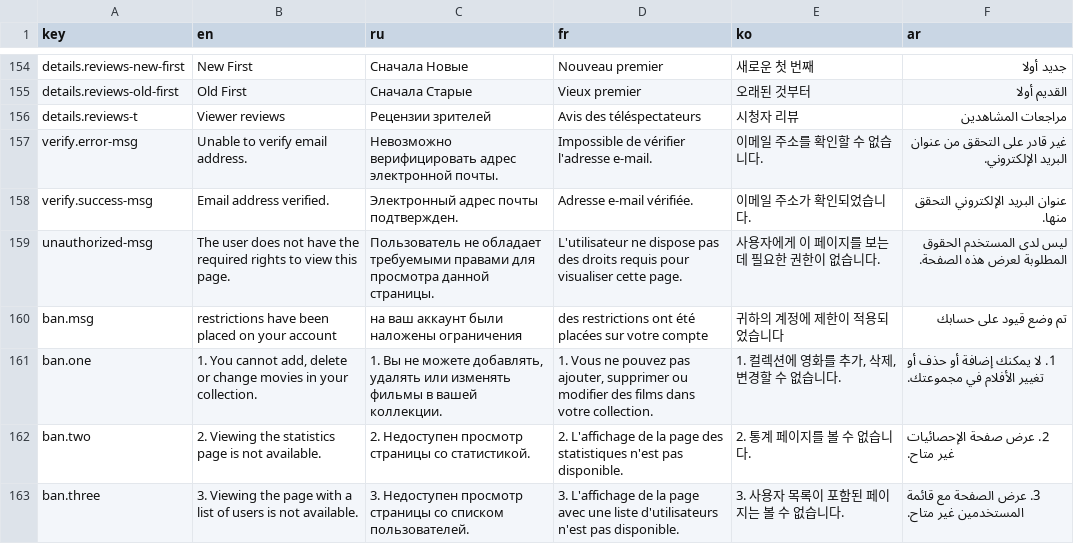
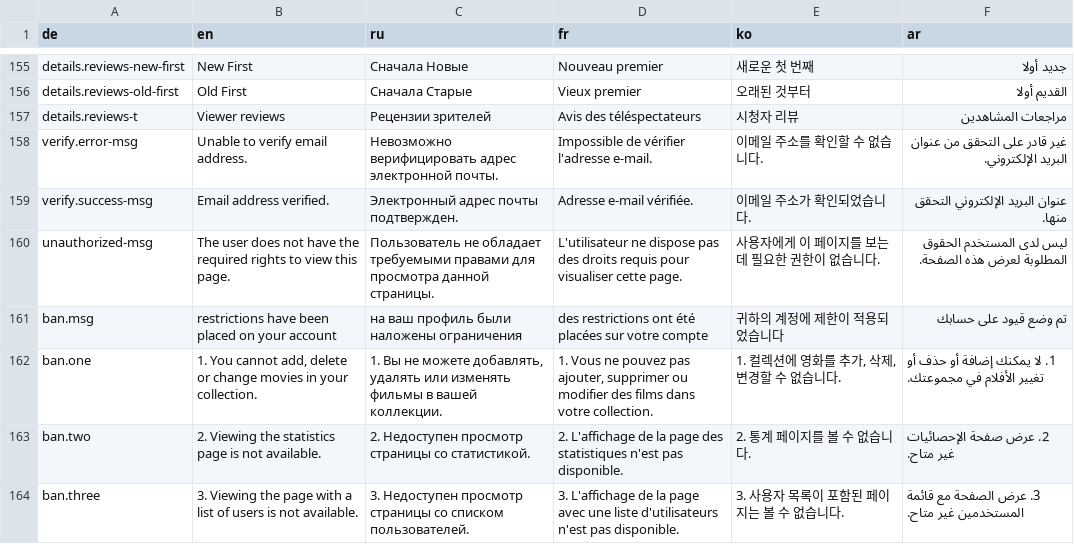
Before and after one commit to civiaj/cinemaze, a TSV file: client/resources/translations.tsv, drawn as a sheet; only a part is shown, gaps mark what is left out; the diff covers the shown part only.

```diff
--- a/client/resources/translations.tsv
+++ b/client/resources/translations.tsv
@@ -1 +1 @@
-key	en	ru	fr	ko	ar
+de	en	ru	fr	ko	ar
@@ -159,3 +160,3 @@ verify.success-msg	Email address verified.	Электронный адрес п
 unauthorized-msg	The user does not have the required rights to view this page.	Пользователь не обладает требуемыми правами для просмотра данной страницы.	L'utilisateur ne dispose pas des droits requis pour visualiser cette page.	사용자에게 이 페이지를 보는 데 필요한 권한이 없습니다.	ليس لدى المستخدم الحقوق المطلوبة لعرض هذه الصفحة.
-ban.msg	restrictions have been placed on your account	на ваш аккаунт были наложены ограничения	des restrictions ont été placées sur votre compte	귀하의 계정에 제한이 적용되었습니다	تم وضع قيود على حسابك
+ban.msg	restrictions have been placed on your account	на ваш профиль были наложены ограничения	des restrictions ont été placées sur votre compte	귀하의 계정에 제한이 적용되었습니다	تم وضع قيود على حسابك
 ban.one	1. You cannot add, delete or change movies in your collection.	1. Вы не можете добавлять, удалять или изменять фильмы в вашей коллекции.	1. Vous ne pouvez pas ajouter, supprimer ou modifier des films dans votre collection.	1. 컬렉션에 영화를 추가, 삭제, 변경할 수 없습니다.	1. لا يمكنك إضافة أو حذف أو تغيير الأفلام في مجموعتك.
```
Also changed, not shown: 9 added rows and 42 edited cells elsewhere in this file, 5 other files.
